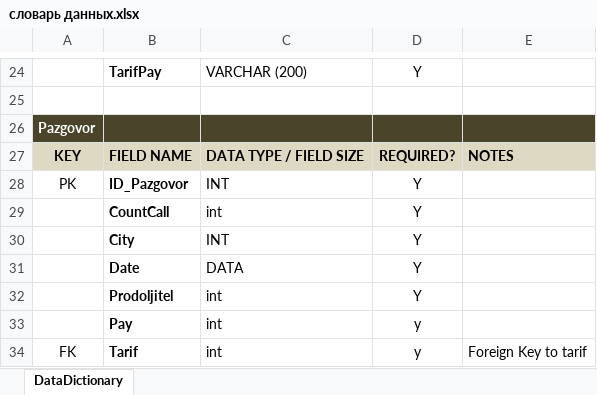
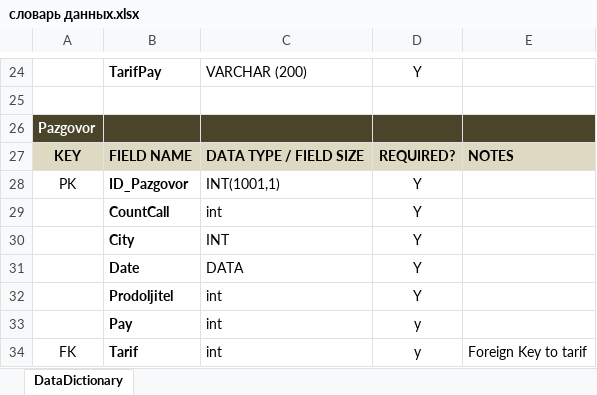
Before and after one commit to Valotkayte/Va-otkayte, an Excel workbook: словарь данных.xlsx, sheet DataDictionary, drawn as a sheet; only a part is shown, gaps mark what is left out; values as stored, in another font and other column widths than the file's, no borders; the diff names each change by its address in the sheet, - before the commit and + after, or states it on an @@ line.

Commit message:
Add files via upload

```diff
--- a/словарь данных.xlsx (sheet DataDictionary)
+++ b/словарь данных.xlsx (sheet DataDictionary)
-C28: INT
+C28: INT(1001,1)
```
